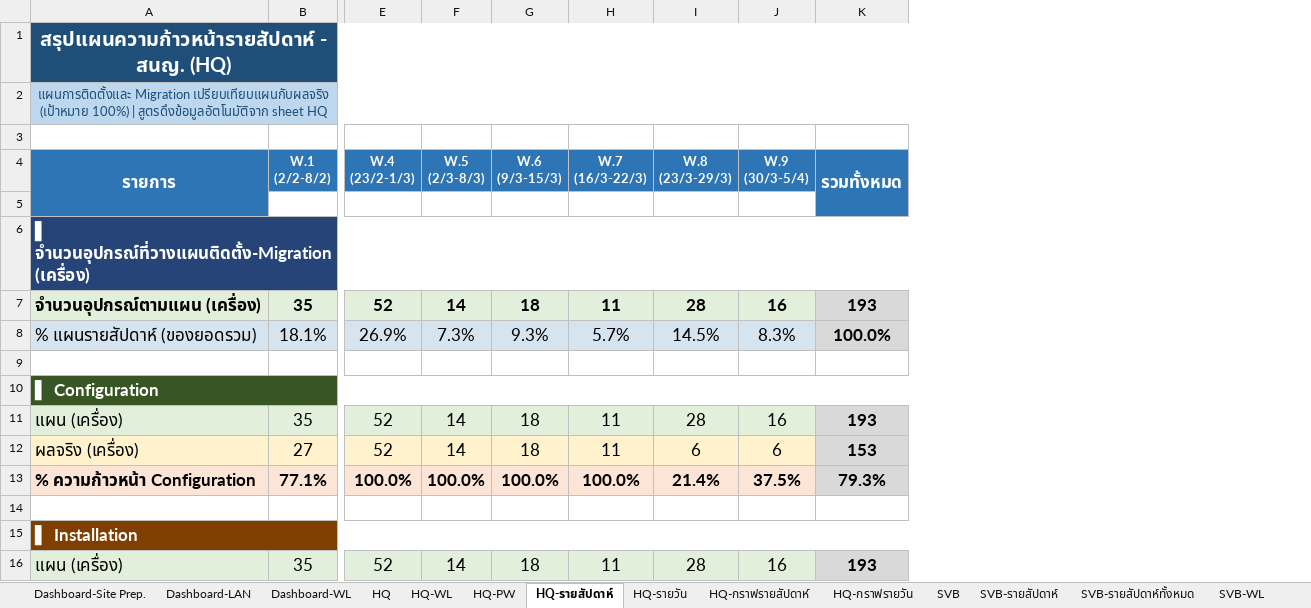
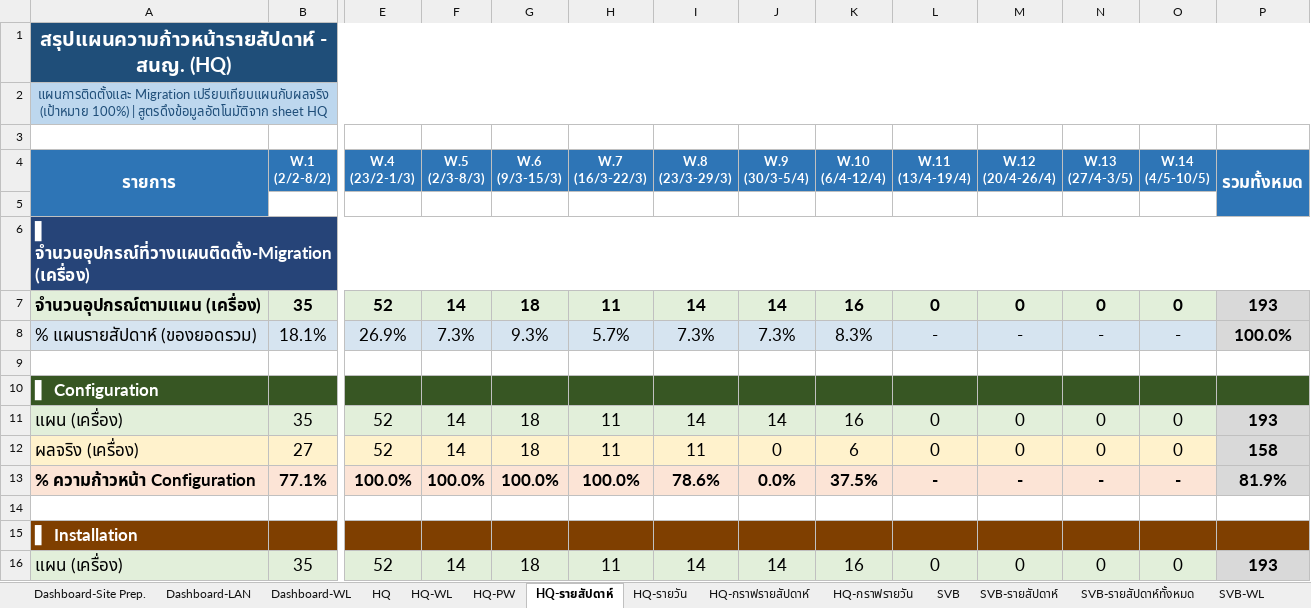
Before and after one commit to watanyu158/HQ-Migr-Dashboard, an Excel workbook: backend/SAT Progress.xlsx, sheet HQ-รายสัปดาห์, drawn as a sheet; only a part is shown, gaps mark what is left out; values as stored, in another font and other column widths than the file's, no borders; removed rows and columns are numbered as before the commit, all else as after; ↵ is a line break in a cell; the diff covers the shown part only; the diff names each change by its address in the sheet, - before the commit and + after, or states it on an @@ line.

```diff
--- a/backend/SAT Progress.xlsx (sheet HQ-รายสัปดาห์)
+++ b/backend/SAT Progress.xlsx (sheet HQ-รายสัปดาห์)
+column J (W.9 (30/3-5/4)), rows 7-16: 14 | 7.3% |  |  | 14 | 0 | 0.0% |  |  | 14
+column L (W.11 (13/4-19/4)), rows 7-16: 0 | - |  |  | 0 | 0 | - |  |  | 0
+column M (W.12 (20/4-26/4)), rows 7-16: 0 | - |  |  | 0 | 0 | - |  |  | 0
+column N (W.13 (27/4-3/5)), rows 7-16: 0 | - |  |  | 0 | 0 | - |  |  | 0
+column O (W.14 (4/5-10/5)), rows 7-16: 0 | - |  |  | 0 | 0 | - |  |  | 0
-K4: W.9 ↵ (30/3-5/4)
+K4: W.10 ↵ (6/4-12/4)
-I7 (W.8 (23/3-29/3)): 28
+I7 (W.8 (23/3-29/3)): 14
-I8 (W.8 (23/3-29/3)): 14.5%
+I8 (W.8 (23/3-29/3)): 7.3%
-A10:K10 merged
-I11 (W.8 (23/3-29/3)): 28
+I11 (W.8 (23/3-29/3)): 14
-I12 (W.8 (23/3-29/3)): 6
+I12 (W.8 (23/3-29/3)): 11
-P12 (รวมทั้งหมด): 153
+P12 (รวมทั้งหมด): 158
-I13 (W.8 (23/3-29/3)): 21.4%
+I13 (W.8 (23/3-29/3)): 78.6%
-P13 (รวมทั้งหมด): 79.3%
+P13 (รวมทั้งหมด): 81.9%
-A15:K15 merged
-I16 (W.8 (23/3-29/3)): 28
+I16 (W.8 (23/3-29/3)): 14
```
Also changed, not shown: 1 removed row, 21 edited cells, cell formats and merged cells elsewhere in this sheet, sheet HQ-รายวัน, sheet HQ-กราฟรายวัน, sheet HQ, sheet HQ-กราฟรายสัปดาห์, sheet Dashboard-LAN, sheet SVB-Coring-กราฟรายสัปดาห์, 1 more sheet, formulas that keep their value, hidden cells, charts or pictures.
